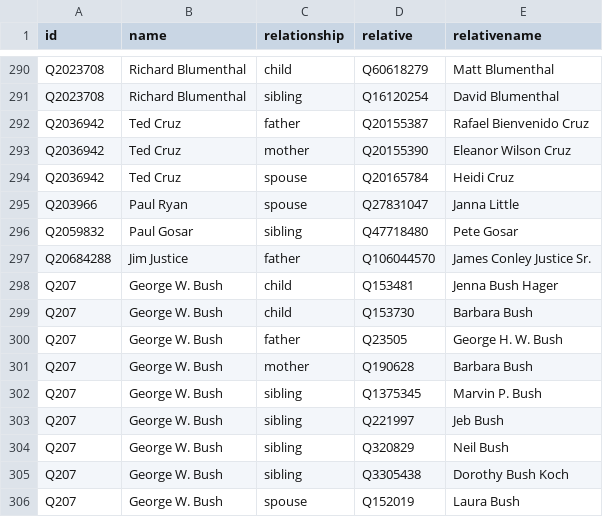
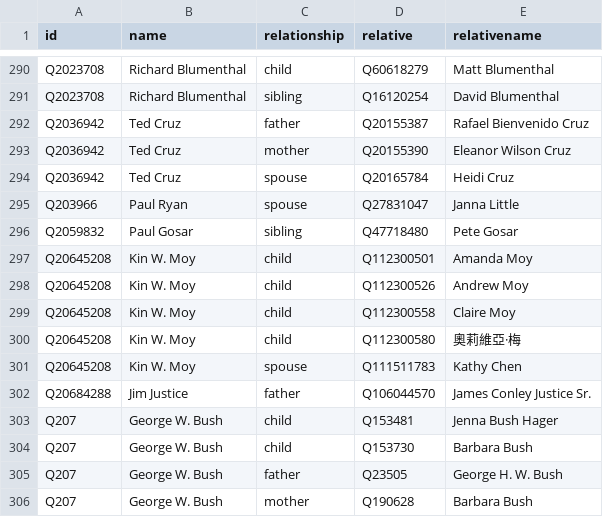
Before and after one commit to every-politician-scrapers/us-cabinet, a CSV file: html/family.csv, drawn as a sheet; only a part is shown, gaps mark what is left out; the shorter side is filled out with more unchanged rows.

```diff
--- a/html/family.csv
+++ b/html/family.csv
@@ -296,2 +296,7 @@ Q203966,Paul Ryan,spouse,Q27831047,Janna Little
 Q2059832,Paul Gosar,sibling,Q47718480,Pete Gosar
+Q20645208,Kin W. Moy,child,Q112300501,Amanda Moy
+Q20645208,Kin W. Moy,child,Q112300526,Andrew Moy
+Q20645208,Kin W. Moy,child,Q112300558,Claire Moy
+Q20645208,Kin W. Moy,child,Q112300580,奧莉維亞·梅
+Q20645208,Kin W. Moy,spouse,Q111511783,Kathy Chen
 Q20684288,Jim Justice,father,Q106044570,James Conley Justice Sr.
```
Also changed, not shown: html/holders21.csv, 1 other file.
